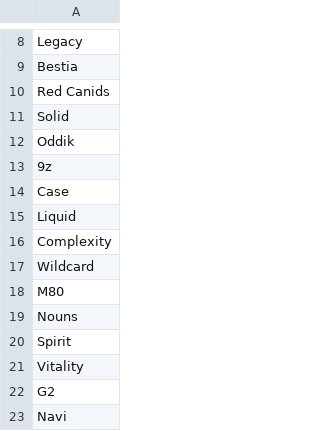
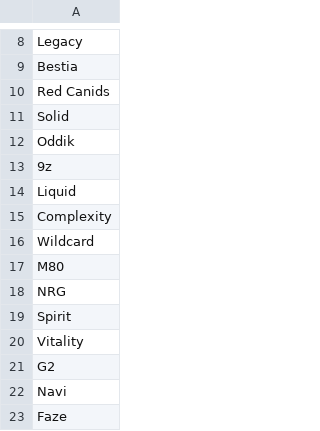
Before and after one commit to RaphaelBuenoPercy/CS2_Manager, a CSV file: times.csv, drawn as a sheet; only a part is shown, gaps mark what is left out; the shorter side is filled out with more unchanged rows.

Commit message:
atualizando csv de times

```diff
--- a/times.csv
+++ b/times.csv
@@ -13,3 +13,2 @@ Oddik
 9z
-Case
 Liquid
@@ -18,3 +17,3 @@ Wildcard
 M80
-Nouns
+NRG
 Spirit
```
